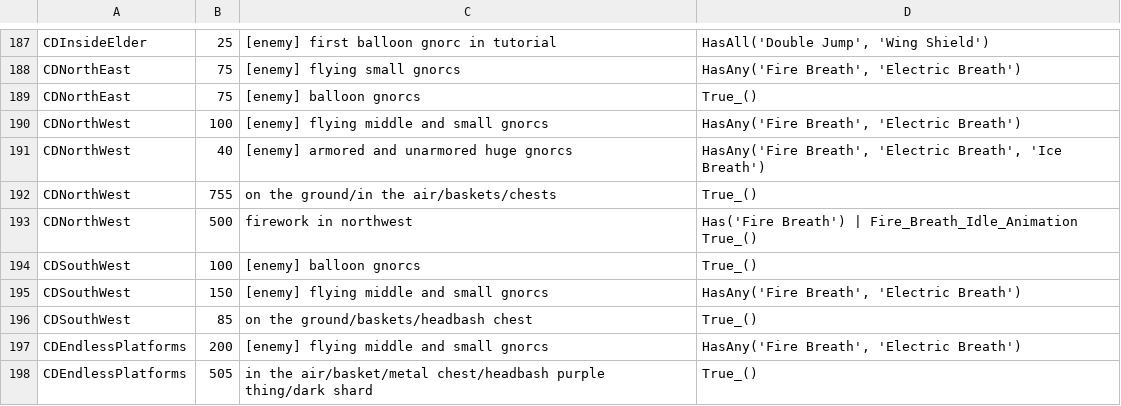
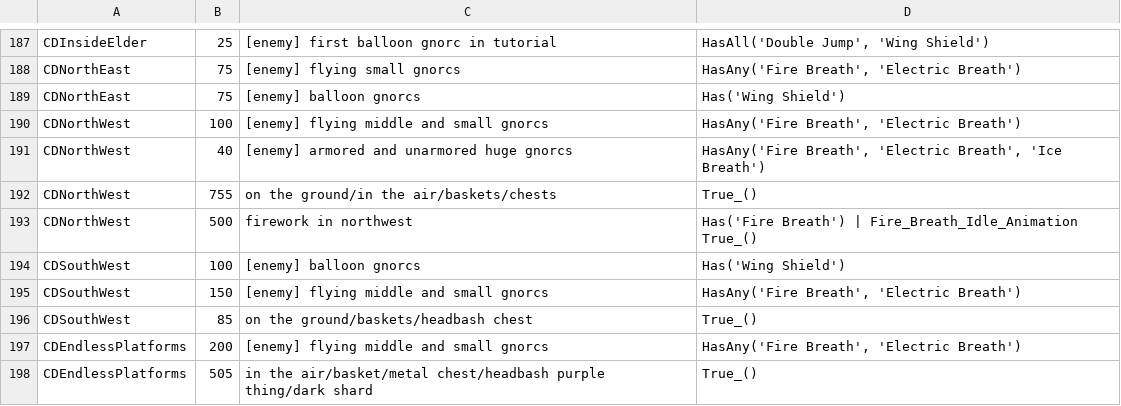
Before and after one commit to PhoenixAki/PhoenixAP, a CSV file: worlds/spyro_aht/setup/4 - gem events.csv, drawn as a sheet; only a part is shown, gaps mark what is left out.

Commit message:
New Trick: CD Skip Wing Shield - Can glide around the balloon gnorcs without wing shield :)

```diff
--- a/worlds/spyro_aht/setup/4 - gem events.csv
+++ b/worlds/spyro_aht/setup/4 - gem events.csv
@@ -188,3 +188,3 @@ CDInsideElder,25,[enemy] first balloon gnorc in tutorial,"HasAll('Double Jump',
 CDNorthEast,75,[enemy] flying small gnorcs,"HasAny('Fire Breath', 'Electric Breath')"
-CDNorthEast,75,[enemy] balloon gnorcs,True_()
+CDNorthEast,75,[enemy] balloon gnorcs,Has('Wing Shield')
 CDNorthWest,100,[enemy] flying middle and small gnorcs,"HasAny('Fire Breath', 'Electric Breath')"
@@ -193,3 +193,3 @@ CDNorthWest,755,on the ground/in the air/baskets/chests,True_()
 CDNorthWest,500,firework in northwest,Has('Fire Breath') | Fire_Breath_Idle_Animation True_()
-CDSouthWest,100,[enemy] balloon gnorcs,True_()
+CDSouthWest,100,[enemy] balloon gnorcs,Has('Wing Shield')
 CDSouthWest,150,[enemy] flying middle and small gnorcs,"HasAny('Fire Breath', 'Electric Breath')"
```
Also changed, not shown: 3 other files.
